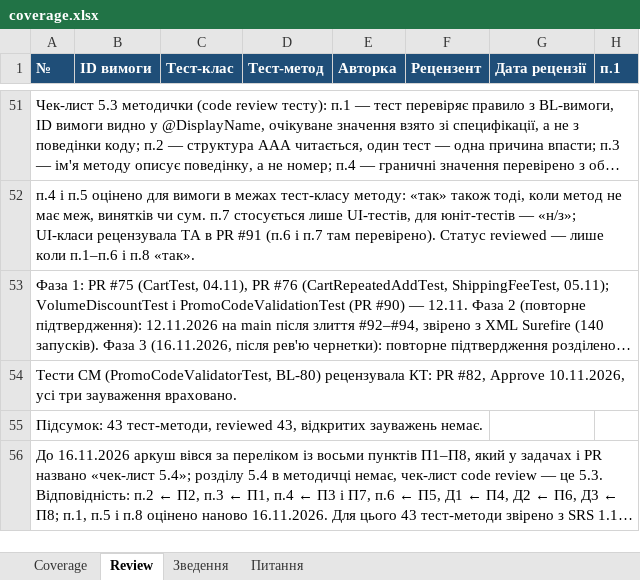
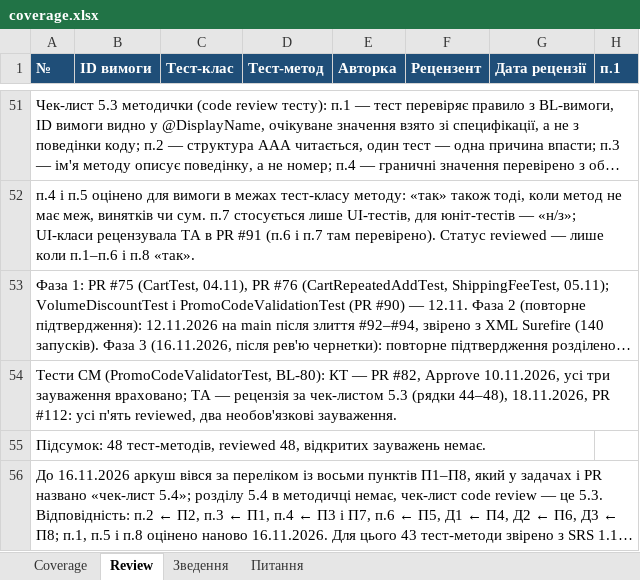
Before and after one commit to oleksandragorbonos-maker/tzap, an Excel workbook: docs/sprint4/coverage.xlsx, sheet Review, drawn as a sheet; only a part is shown, gaps mark what is left out; long unchanged cells end in …; values as stored, in another font and other column widths than the file's, no borders; the diff names each change by its address in the sheet, - before the commit and + after, or states it on an @@ line.

Commit message:
SCRUM-151: Review — підсумок 48 із 48 і примітка про рецензію ТА (PR #112); DoD у task-board

```diff
--- a/docs/sprint4/coverage.xlsx (sheet Review)
+++ b/docs/sprint4/coverage.xlsx (sheet Review)
-A54 (№): …СМ (PromoCodeValidatorTest, BL-80) рецензувала КТ: PR #82, Approve 10.11.2026, усі три зауваження враховано.
+A54 (№): …СМ (PromoCodeValidatorTest, BL-80): КТ — PR #82, Approve 10.11.2026, усі три зауваження враховано; ТА — рецензія за чек-листом 5.3 (рядки 44–48), 18.11.2026, PR #112: усі п'ять reviewed, два необов'язкові зауваження.
-A55 (№): Підсумок: 43 тест-методи, reviewed 43, відкритих зауважень…
+A55 (№): Підсумок: 48 тест-методів, reviewed 48, відкритих зауважень…
```
Also changed, not shown: 1 other file.
